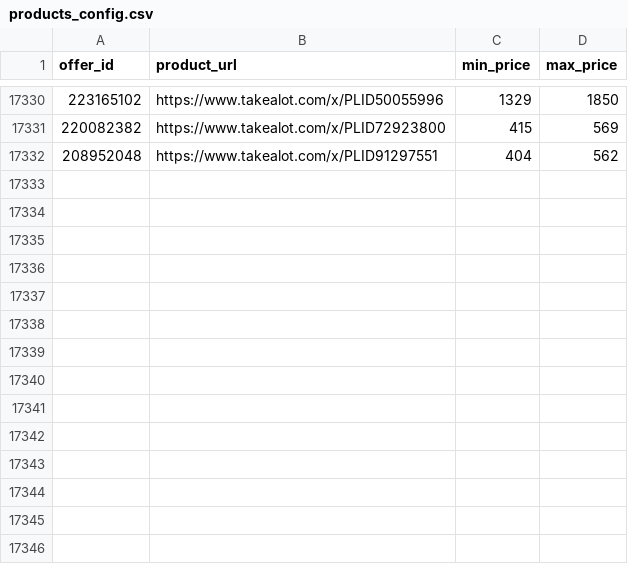
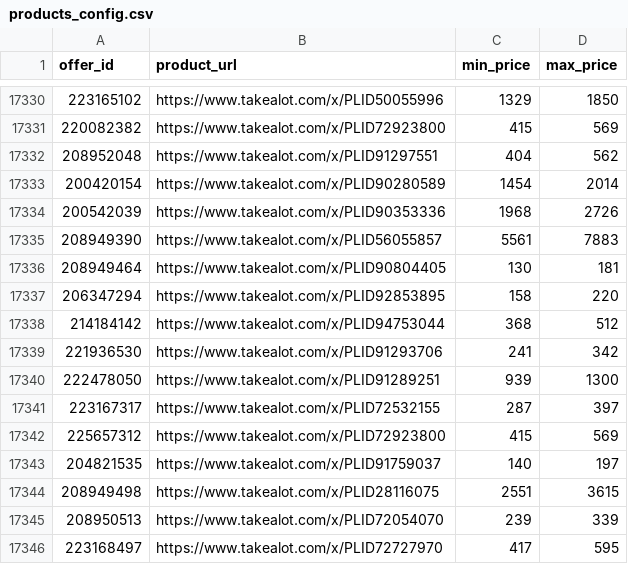
Before and after one commit to Apprompt/takealot-repricing-engine-fresh, a CSV file: products_config.csv, drawn as a sheet; only a part is shown, gaps mark what is left out; the diff names each change by its address in the sheet, - before the commit and + after, or states it on an @@ line.

Commit message:
Add products_config.csv

```diff
--- a/products_config.csv
+++ b/products_config.csv
+row 17333: 200420154 | https://www.takealot.com/x/PLID90280589 | 1454 | 2014
+row 17334: 200542039 | https://www.takealot.com/x/PLID90353336 | 1968 | 2726
+row 17335: 208949390 | https://www.takealot.com/x/PLID56055857 | 5561 | 7883
+row 17336: 208949464 | https://www.takealot.com/x/PLID90804405 | 130 | 181
+row 17337: 206347294 | https://www.takealot.com/x/PLID92853895 | 158 | 220
+row 17338: 214184142 | https://www.takealot.com/x/PLID94753044 | 368 | 512
+row 17339: 221936530 | https://www.takealot.com/x/PLID91293706 | 241 | 342
+row 17340: 222478050 | https://www.takealot.com/x/PLID91289251 | 939 | 1300
+row 17341: 223167317 | https://www.takealot.com/x/PLID72532155 | 287 | 397
+row 17342: 225657312 | https://www.takealot.com/x/PLID72923800 | 415 | 569
+row 17343: 204821535 | https://www.takealot.com/x/PLID91759037 | 140 | 197
+row 17344: 208949498 | https://www.takealot.com/x/PLID28116075 | 2551 | 3615
+row 17345: 208950513 | https://www.takealot.com/x/PLID72054070 | 239 | 339
+row 17346: 223168497 | https://www.takealot.com/x/PLID72727970 | 417 | 595
```
